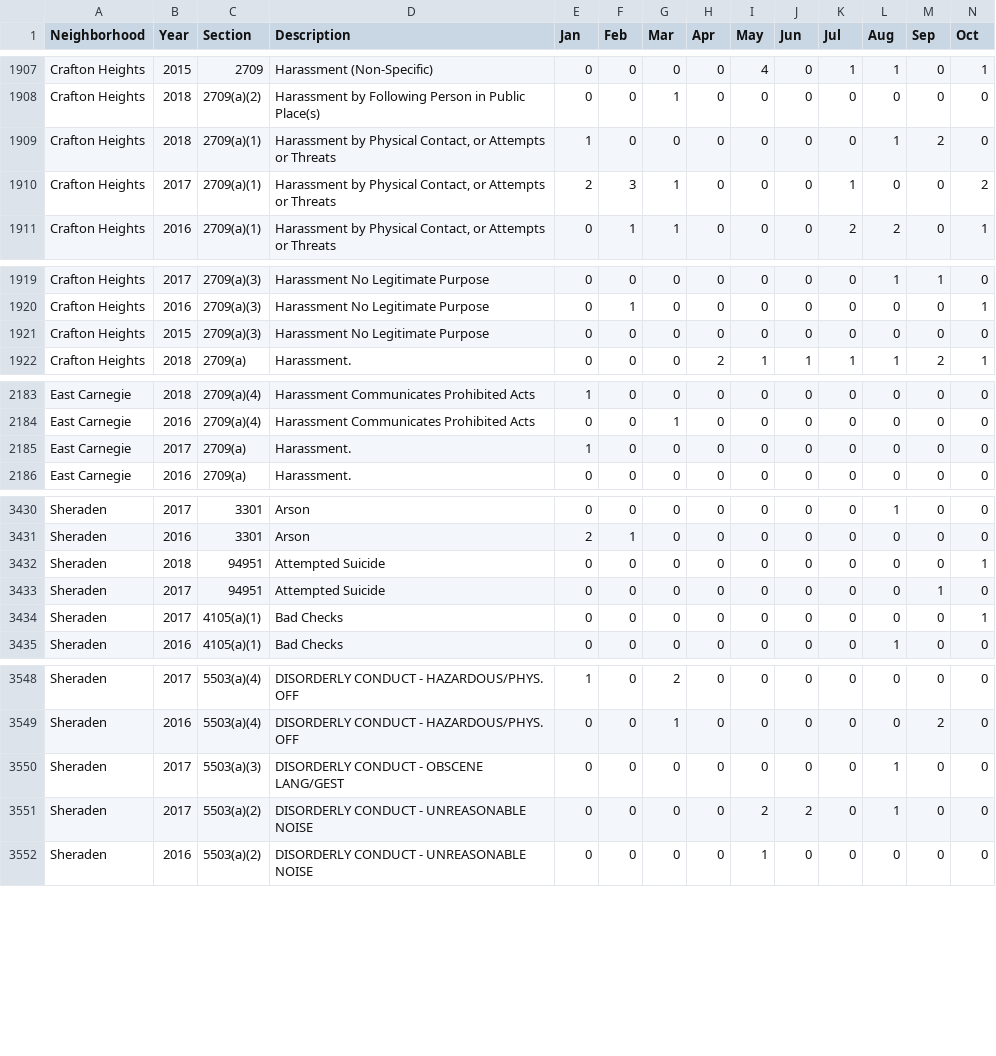
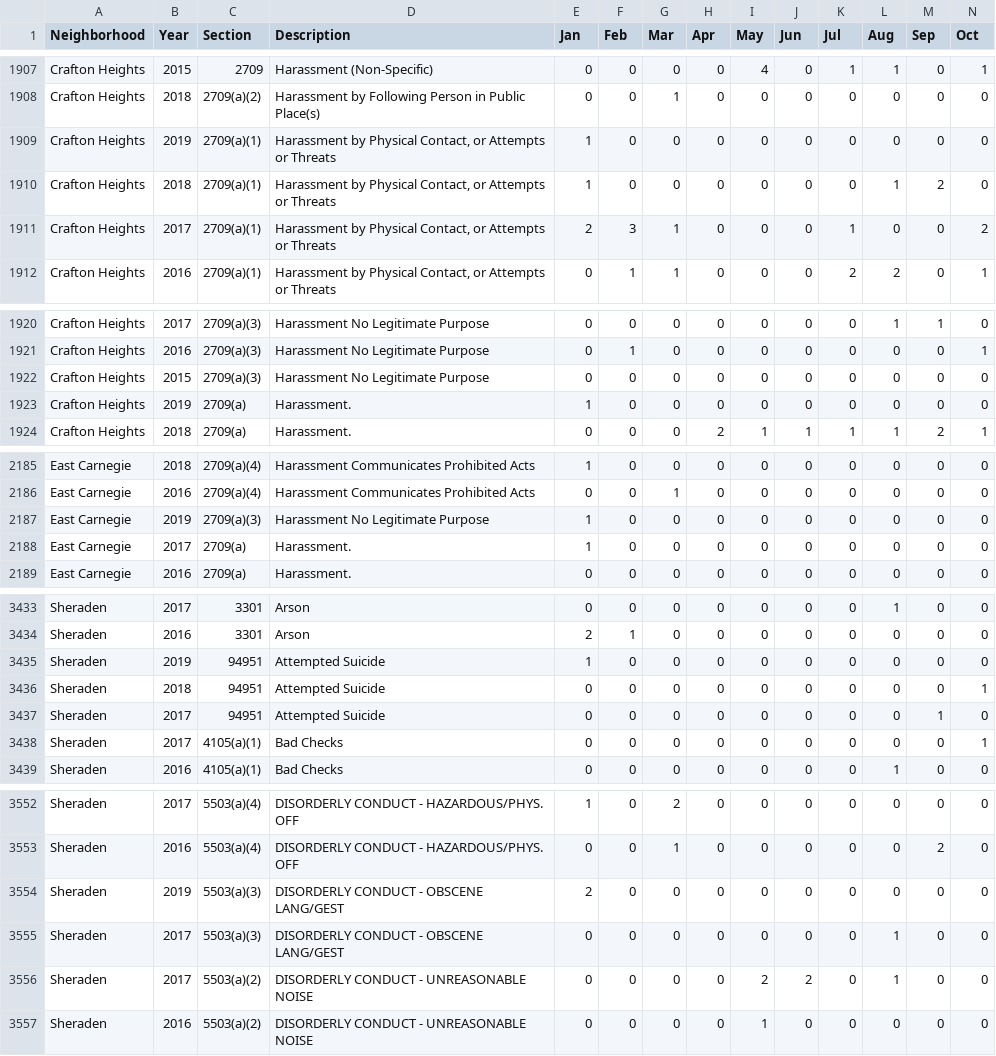
Before and after one commit to mhowe0422/mhowe0422.github.io, a CSV file: Zone6/Zone6data.csv, drawn as a sheet; only a part is shown, gaps mark what is left out; rows hold the shown columns only; the diff covers the shown part only; the diff names each change by its address in the sheet, - before the commit and + after, or states it on an @@ line.

```diff
--- a/Zone6/Zone6data.csv
+++ b/Zone6/Zone6data.csv
+row 1909: Crafton Heights | 2019 | 2709(a)(1) | Harassment by Physical Contact, or Attempts or Threats | 1 | 0 | 0 | 0 | 0 | 0 | 0 | 0 | 0 | 0
+row 1923: Crafton Heights | 2019 | 2709(a) | Harassment. | 1 | 0 | 0 | 0 | 0 | 0 | 0 | 0 | 0 | 0
+row 2187: East Carnegie | 2019 | 2709(a)(3) | Harassment No Legitimate Purpose | 1 | 0 | 0 | 0 | 0 | 0 | 0 | 0 | 0 | 0
+row 3435: Sheraden | 2019 | 94951 | Attempted Suicide | 1 | 0 | 0 | 0 | 0 | 0 | 0 | 0 | 0 | 0
+row 3554: Sheraden | 2019 | 5503(a)(3) | DISORDERLY CONDUCT - OBSCENE LANG/GEST | 2 | 0 | 0 | 0 | 0 | 0 | 0 | 0 | 0 | 0
```
Also changed, not shown: 4 moved rows and 18 edited cells elsewhere in this file, 1 other file.
